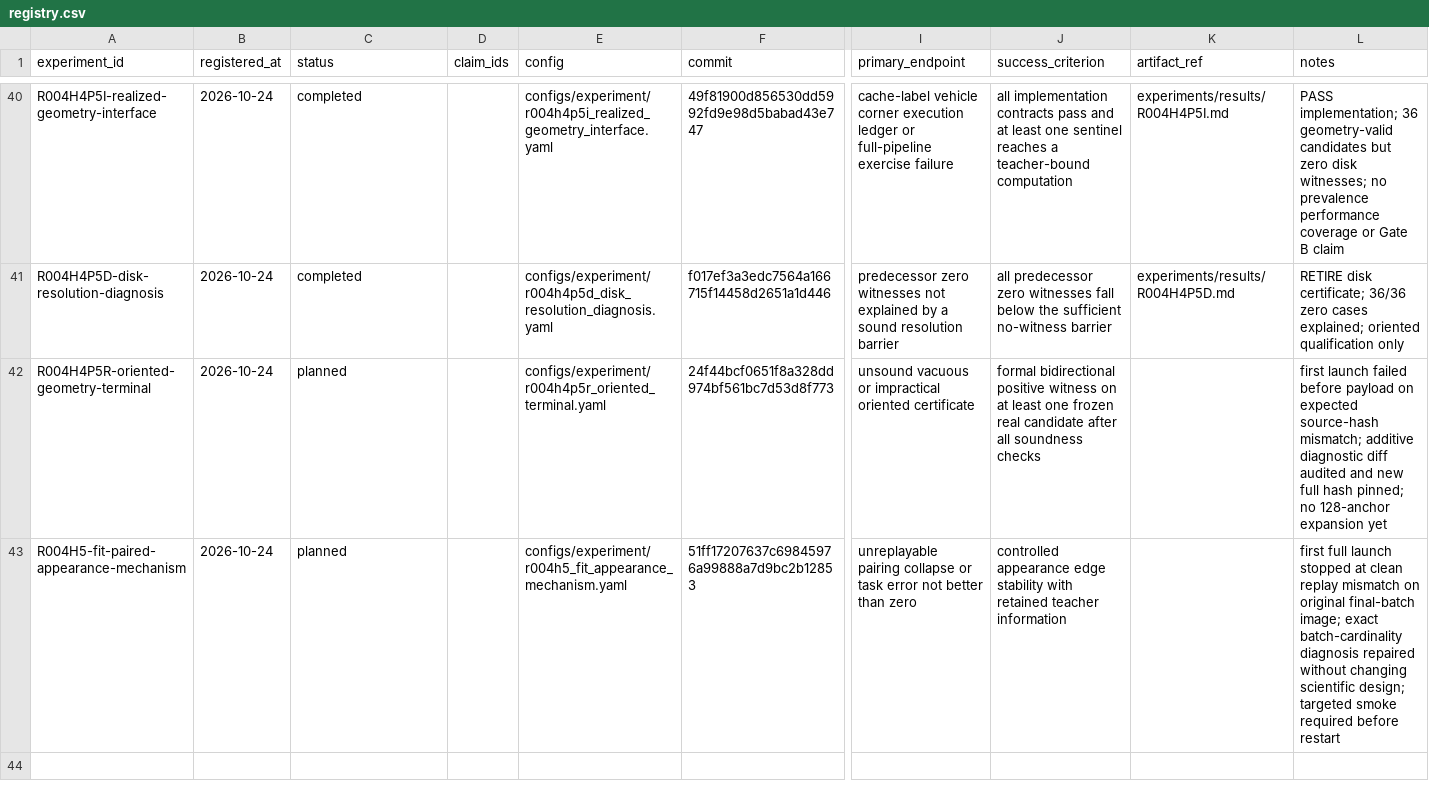
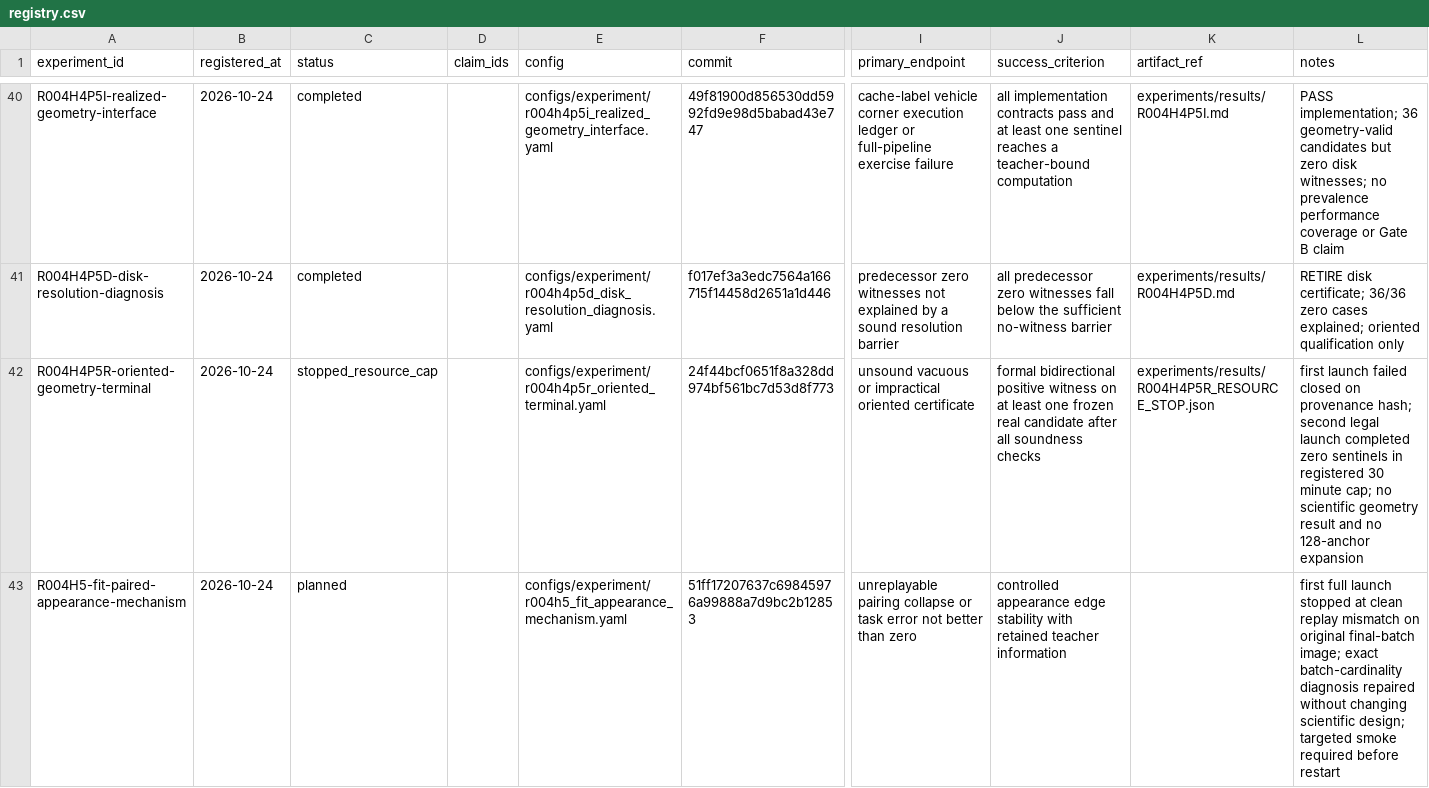
Before and after one commit to KUN-11-77/AORTA-Drive, a CSV file: experiments/registry.csv, drawn as a sheet; only a part is shown, gaps mark what is left out; the diff names each change by its address in the sheet, - before the commit and + after, or states it on an @@ line.

Commit message:
docs: close terminal geometry at resource cap

```diff
--- a/experiments/registry.csv
+++ b/experiments/registry.csv
-C42 (status): planned
+C42 (status): stopped_resource_cap
-K42 (artifact_ref): (empty)
+K42 (artifact_ref): experiments/results/R004H4P5R_RESOURCE_STOP.json
-L42 (notes): …launch failed before payload on expected source-hash mismatch; additive diagnostic diff audited and new full hash pinned; no 128-anchor expansion yet
+L42 (notes): …launch failed closed on provenance hash; second legal launch completed zero sentinels in registered 30 minute cap; no scientific geometry result and no 128-anchor expansion
```
Also changed, not shown: 5 other files.
